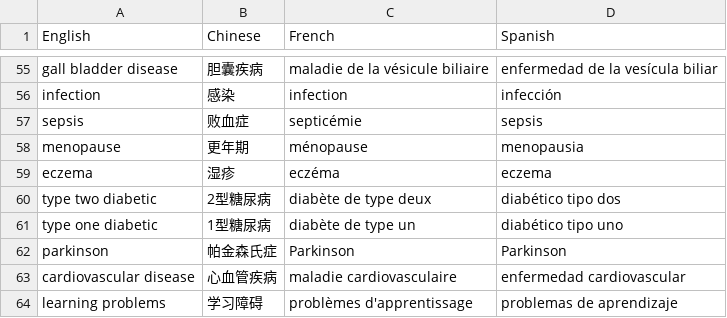
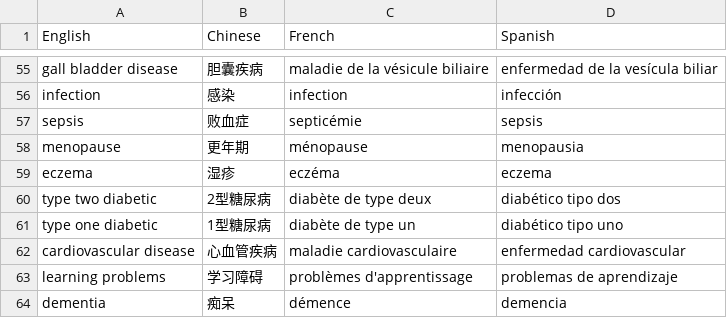
Before and after one commit to shan23chen/Cross-Care, a CSV file: logits_generate/disease_translations.csv, drawn as a sheet; only a part is shown, gaps mark what is left out; the shorter side is filled out with more unchanged rows; the diff names each change by its address in the sheet, - before the commit and + after, or states it on an @@ line.

```diff
--- a/logits_generate/disease_translations.csv
+++ b/logits_generate/disease_translations.csv
-row 62: parkinson | 帕金森氏症 | Parkinson | Parkinson
```
Also changed, not shown: 5 other files.
